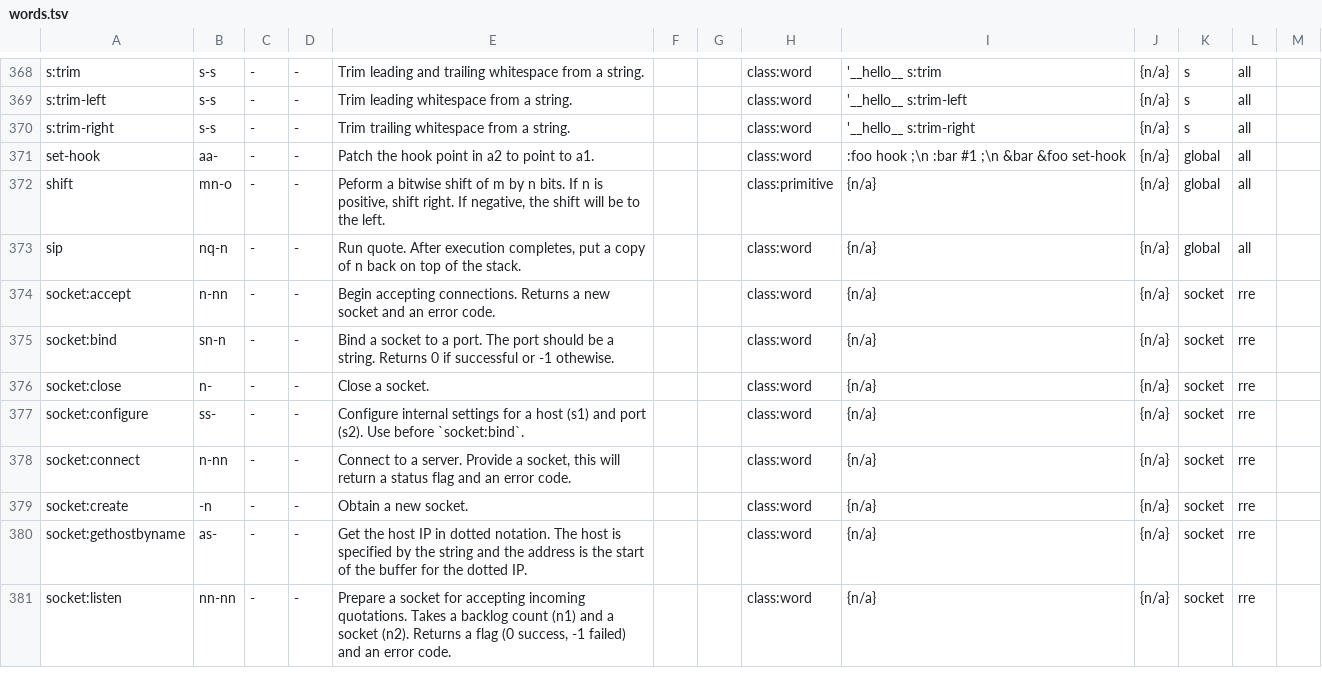
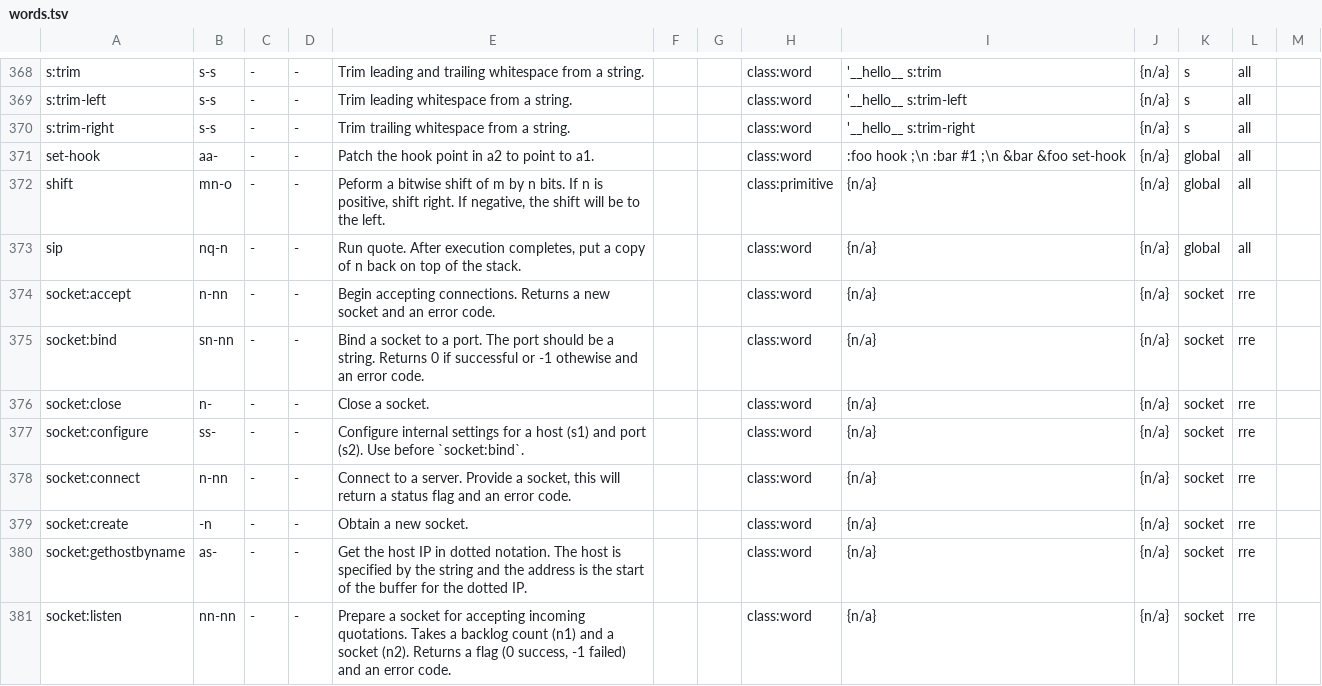
Before and after one commit to crcx/retroforth, a TSV file: words.tsv, drawn as a sheet; only a part is shown, gaps mark what is left out.

```diff
--- a/words.tsv
+++ b/words.tsv
@@ -435,3 +435,3 @@ sip	nq-n	-	-	Run quote. After execution completes, put a copy of n back on top o
 socket:accept	n-nn	-	-	Begin accepting connections. Returns a new socket and an error code.			class:word	{n/a}	{n/a}	socket	rre	
-socket:bind	sn-n	-	-	Bind a socket to a port. The port should be a string. Returns 0 if successful or -1 othewise.			class:word	{n/a}	{n/a}	socket	rre	
+socket:bind	sn-nn	-	-	Bind a socket to a port. The port should be a string. Returns 0 if successful or -1 othewise and an error code.			class:word	{n/a}	{n/a}	socket	rre	
 socket:close	n-	-	-	Close a socket.			class:word	{n/a}	{n/a}	socket	rre	
```
Also changed, not shown: 6 other files.
